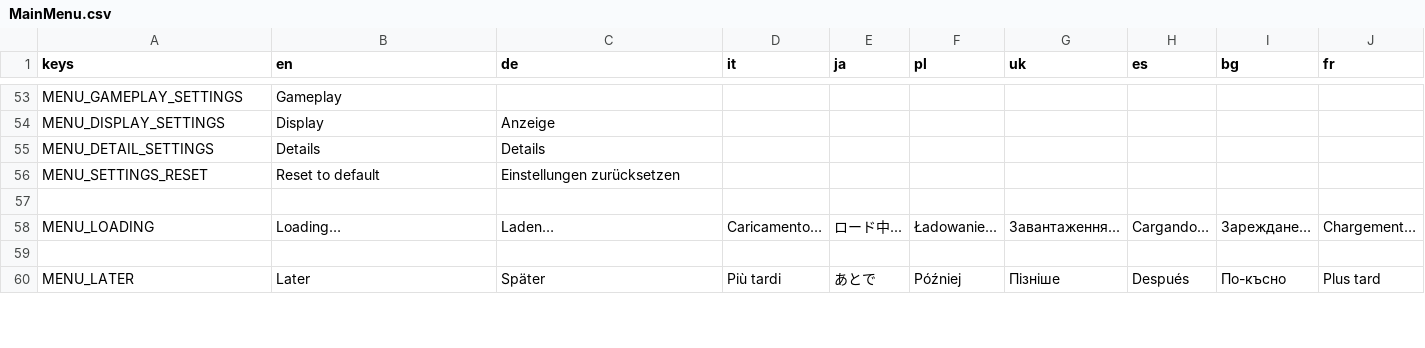
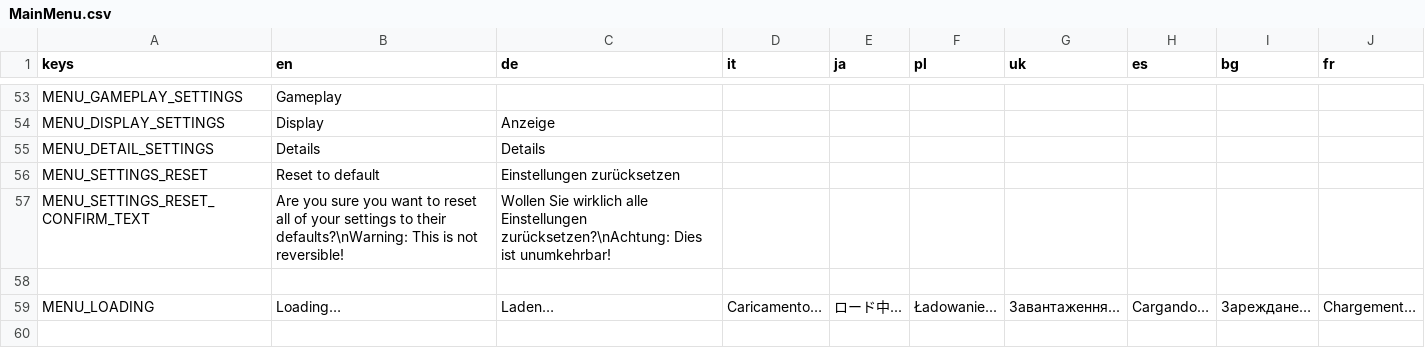
Before and after one commit to Libre-TrainSim/Libre-TrainSim, a CSV file: src/Translations/MainMenu.csv, drawn as a sheet; only a part is shown, gaps mark what is left out; the shorter side is filled out with more unchanged rows.

Commit message:
Add Settings Reset Confirmation Dialog

```diff
--- a/src/Translations/MainMenu.csv
+++ b/src/Translations/MainMenu.csv
@@ -56,2 +56,3 @@ MENU_DETAIL_SETTINGS,Details,Details,,,,,,,
 MENU_SETTINGS_RESET,Reset to default,Einstellungen zurücksetzen,,,,,,,
+MENU_SETTINGS_RESET_CONFIRM_TEXT,Are you sure you want to reset all of your settings to their defaults?\nWarning: This is not reversible!,Wollen Sie wirklich alle Einstellungen zurücksetzen?\nAchtung: Dies ist unumkehrbar!,,,,,,,
 ,,,,,,,,,
```
Also changed, not shown: 4 other files.
